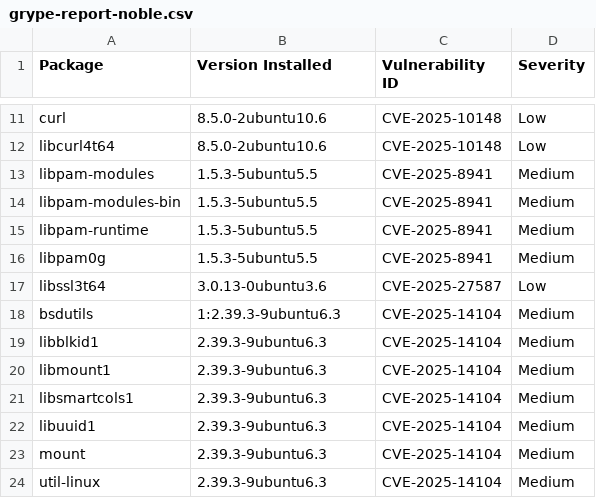
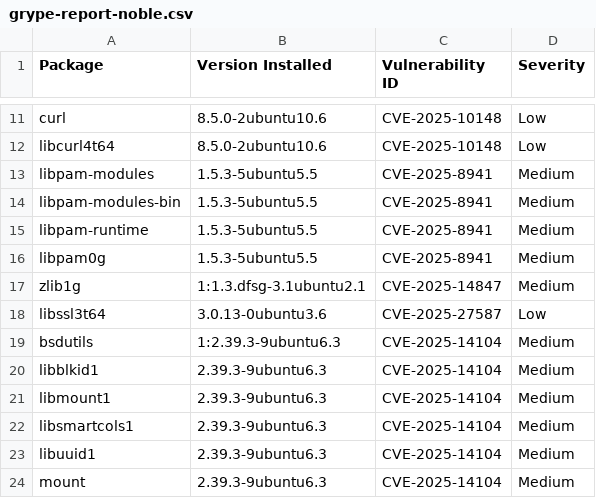
Before and after one commit to AnchorLayer/docker-baseimage-ubuntu, a CSV file: vuln-reports-noble/grype-report-noble.csv, drawn as a sheet; only a part is shown, gaps mark what is left out; the shorter side is filled out with more unchanged rows; the diff names each change by its address in the sheet, - before the commit and + after, or states it on an @@ line.

```diff
--- a/vuln-reports-noble/grype-report-noble.csv
+++ b/vuln-reports-noble/grype-report-noble.csv
+row 17: zlib1g | 1:1.3.dfsg-3.1ubuntu2.1 | CVE-2025-14847 | Medium
```
Also changed, not shown: vuln-reports-jammy/grype-report-jammy.csv, 11 other files.
